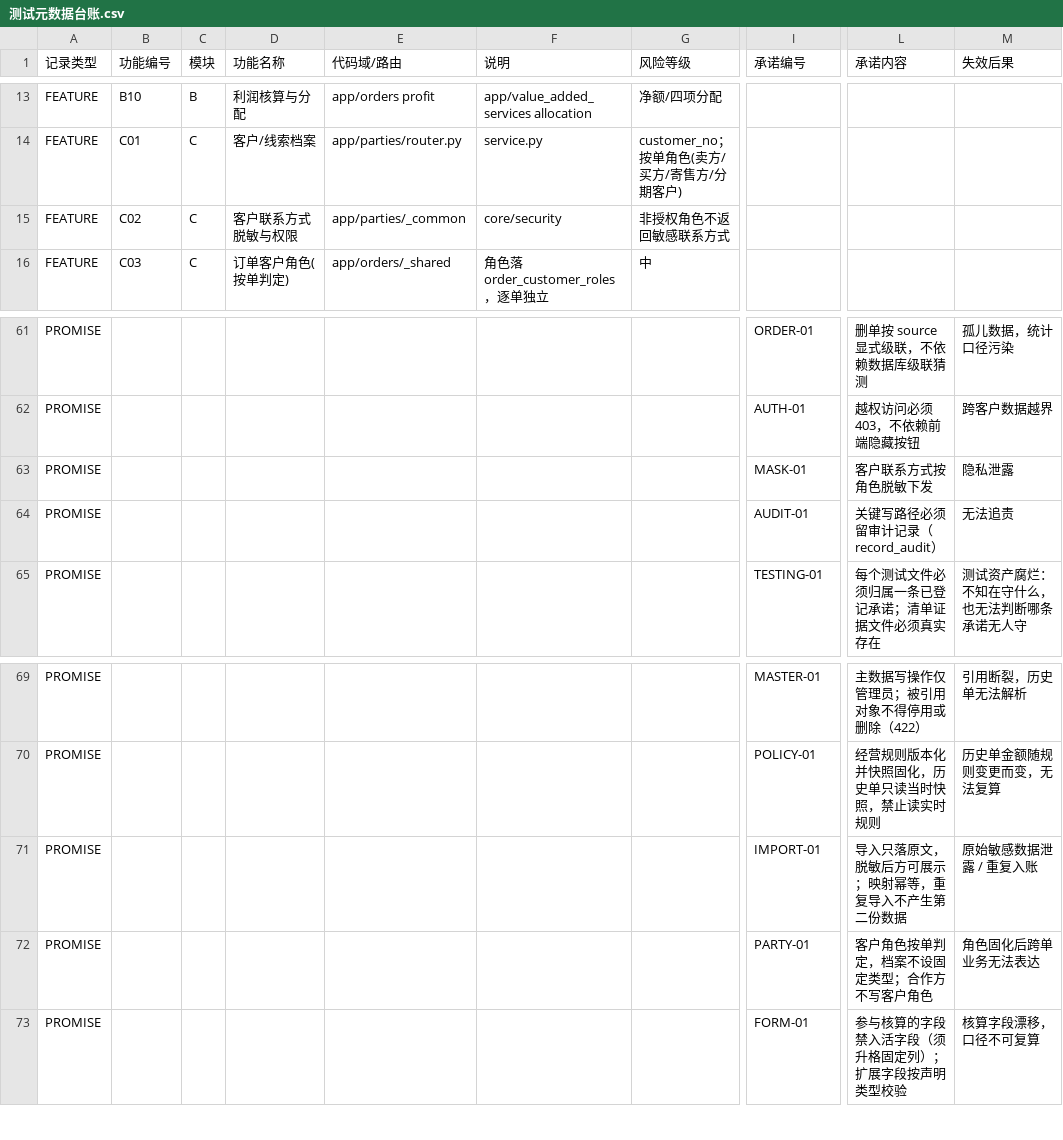
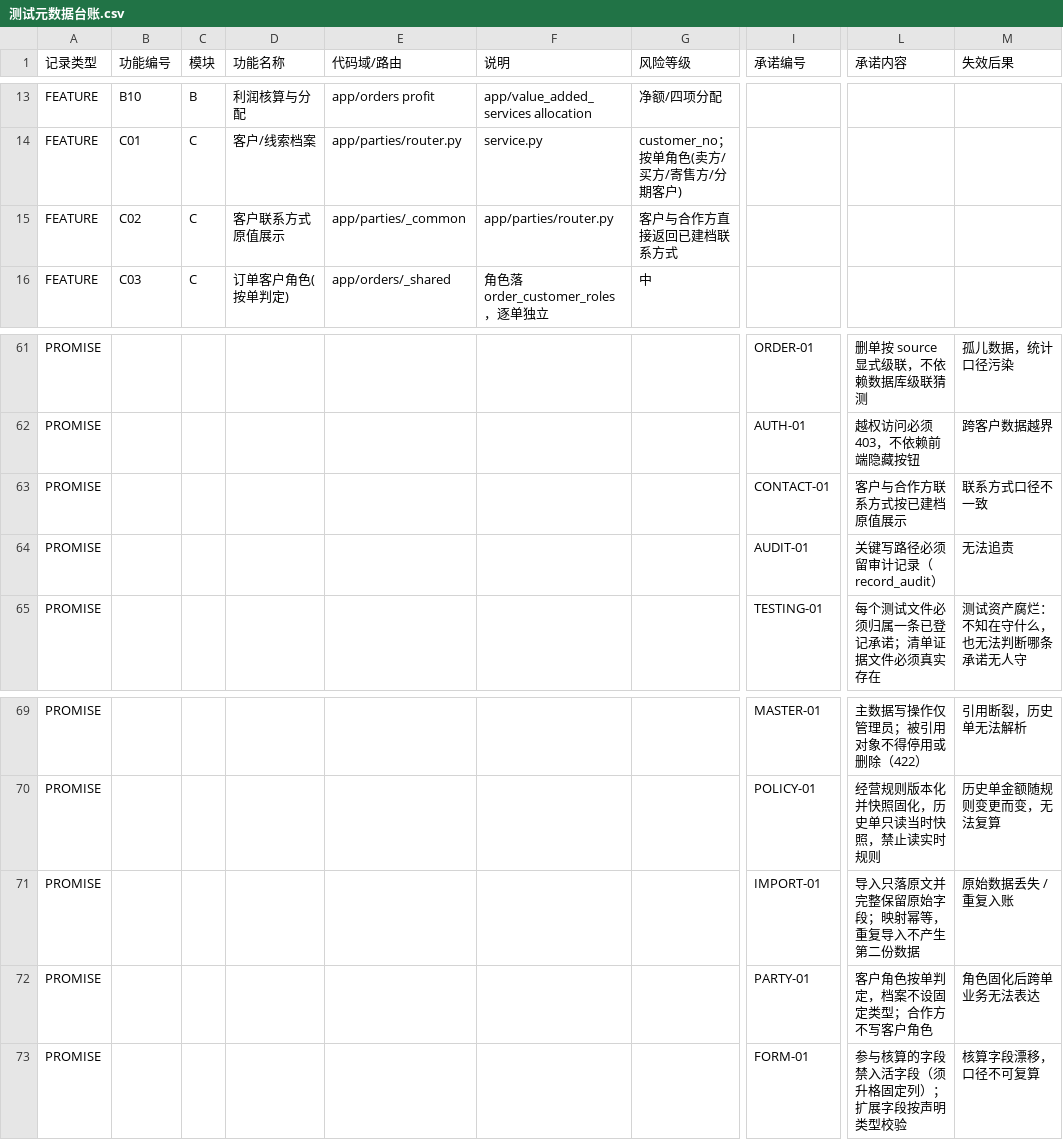
Before and after one commit to heyi2019/hjsd, a CSV file: docs/testing/测试元数据台账.csv, drawn as a sheet; only a part is shown, gaps mark what is left out; the diff names each change by its address in the sheet, - before the commit and + after, or states it on an @@ line.

Commit message:
refactor: remove ERP contact masking

```diff
--- a/docs/testing/测试元数据台账.csv
+++ b/docs/testing/测试元数据台账.csv
-D15 (功能名称): 客户联系方式脱敏与权限
+D15 (功能名称): 客户联系方式原值展示
-F15 (说明): core/security
+F15 (说明): app/parties/router.py
-G15 (风险等级): 非授权角色不返回敏感联系方式
+G15 (风险等级): 客户与合作方直接返回已建档联系方式
-I63 (承诺编号): MASK-01
+I63 (承诺编号): CONTACT-01
-L63 (承诺内容): 客户联系方式按角色脱敏下发
+L63 (承诺内容): 客户与合作方联系方式按已建档原值展示
-M63 (失效后果): 隐私泄露
+M63 (失效后果): 联系方式口径不一致
-L71 (承诺内容): 导入只落原文，脱敏后方可展示；映射幂等，重复导入不产生第二份数据
+L71 (承诺内容): 导入只落原文并完整保留原始字段；映射幂等，重复导入不产生第二份数据
-M71 (失效后果): 原始敏感数据泄露 / 重复入账
+M71 (失效后果): 原始数据丢失 / 重复入账
```
Also changed, not shown: 30 other files.
